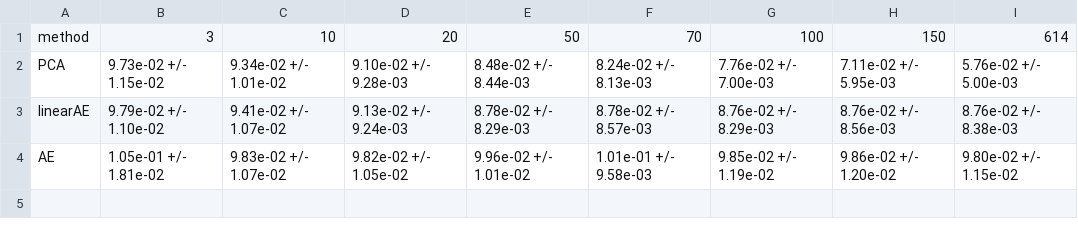
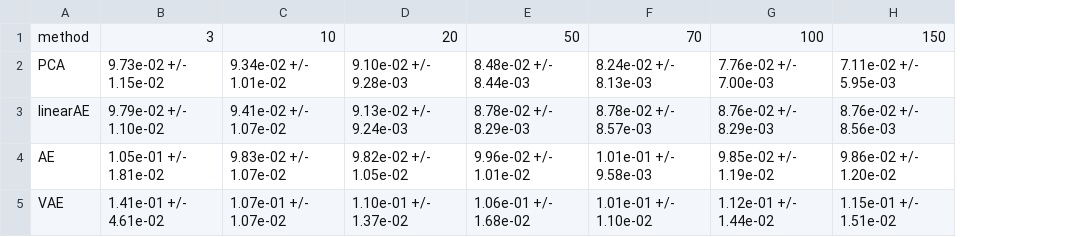
Before and after one commit to rcrupiISP/SyntheticCorrelationVAE, a CSV file: PROGETTO_TESI_DYLAN/results/data_00_20_w252_s5/comparison/err_MAE_mean_std.csv, drawn as a sheet; removed rows and columns are numbered as before the commit, all else as after; the diff names each change by its address in the sheet, - before the commit and + after, or states it on an @@ line.

```diff
--- a/PROGETTO_TESI_DYLAN/results/data_00_20_w252_s5/comparison/err_MAE_mean_std.csv
+++ b/PROGETTO_TESI_DYLAN/results/data_00_20_w252_s5/comparison/err_MAE_mean_std.csv
-column I, rows 1-4: 614 | 5.76e-02 +/- 5.00e-03 | 8.76e-02 +/- 8.38e-03 | 9.80e-02 +/- 1.15e-02
+row 5: VAE | 1.41e-01 +/- 4.61e-02 | 1.07e-01 +/- 1.07e-02 | 1.10e-01 +/- 1.37e-02 | 1.06e-01 +/- 1.68e-02 | 1.01e-01 +/- 1.10e-02 | 1.12e-01 +/- 1.44e-02 | 1.15e-01 +/- 1.51e-02
```
Also changed, not shown: PROGETTO_TESI_DYLAN/results/data_00_20_w252_s5/comparison/err_Frobenius_mean_std.csv, PROGETTO_TESI_DYLAN/results/data_00_20_w252_s5/comparison/err_MSE_mean_std.csv, 43 other files.
